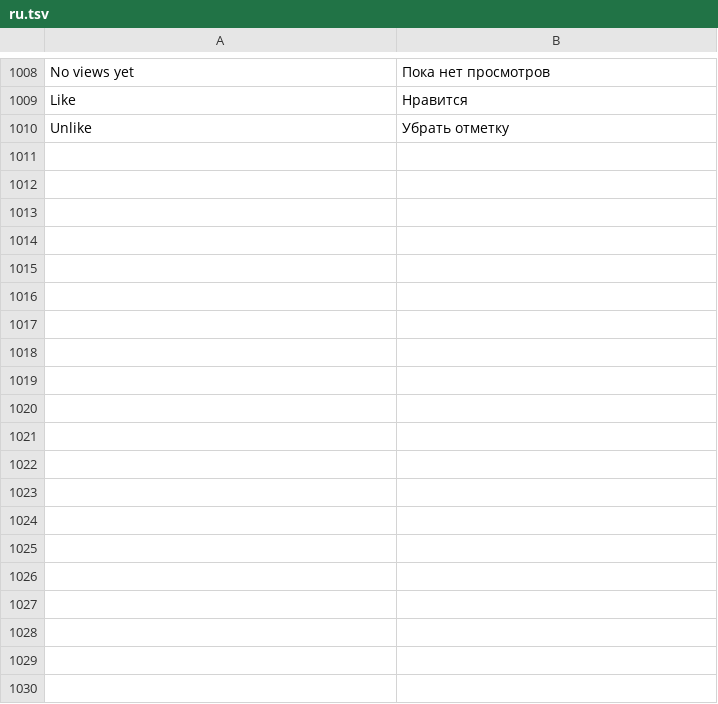
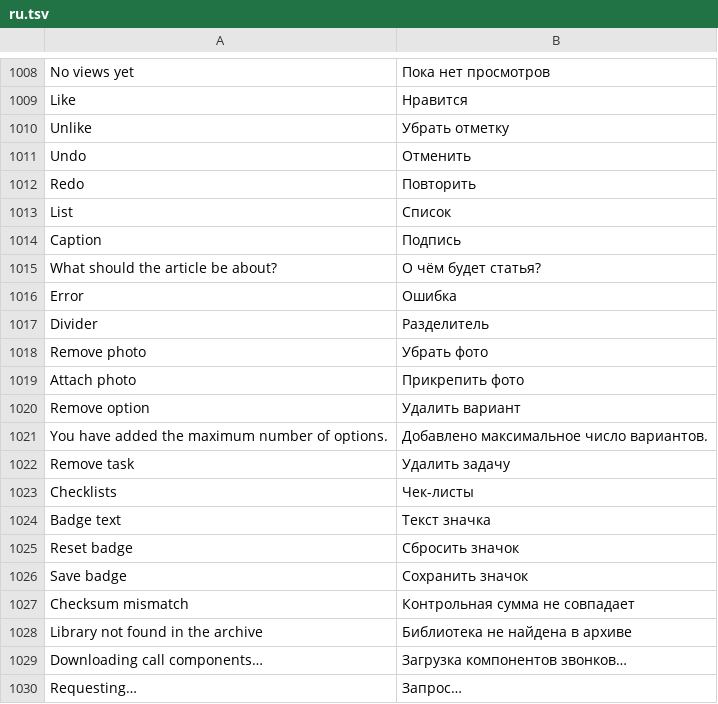
Before and after one commit to JettaXP/pixelGram, a TSV file: src/main/resources/i18n/ru.tsv, drawn as a sheet; only a part is shown, gaps mark what is left out; the diff covers the shown part only; the diff names each change by its address in the sheet, - before the commit and + after, or states it on an @@ line.

```diff
--- a/src/main/resources/i18n/ru.tsv
+++ b/src/main/resources/i18n/ru.tsv
+row 1011: Undo | Отменить
+row 1012: Redo | Повторить
+row 1013: List | Список
+row 1014: Caption | Подпись
+row 1015: What should the article be about? | О чём будет статья?
+row 1016: Error | Ошибка
+row 1017: Divider | Разделитель
+row 1018: Remove photo | Убрать фото
+row 1019: Attach photo | Прикрепить фото
+row 1020: Remove option | Удалить вариант
+row 1021: You have added the maximum number of options. | Добавлено максимальное число вариантов.
+row 1022: Remove task | Удалить задачу
+row 1023: Checklists | Чек-листы
+row 1024: Badge text | Текст значка
+row 1025: Reset badge | Сбросить значок
+row 1026: Save badge | Сохранить значок
+row 1027: Checksum mismatch | Контрольная сумма не совпадает
+row 1028: Library not found in the archive | Библиотека не найдена в архиве
+row 1029: Downloading call components… | Загрузка компонентов звонков…
+row 1030: Requesting… | Запрос…
```
Also changed, not shown: 75 added rows elsewhere in this file, src/main/resources/i18n/he.tsv, 1 other file.
